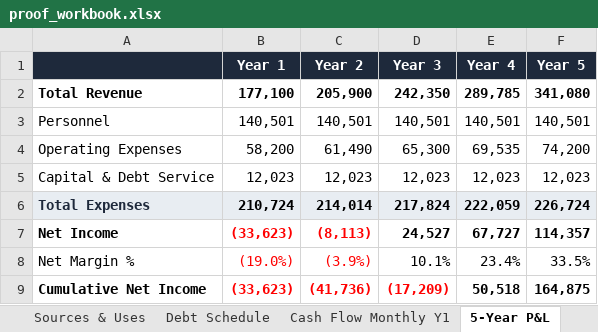
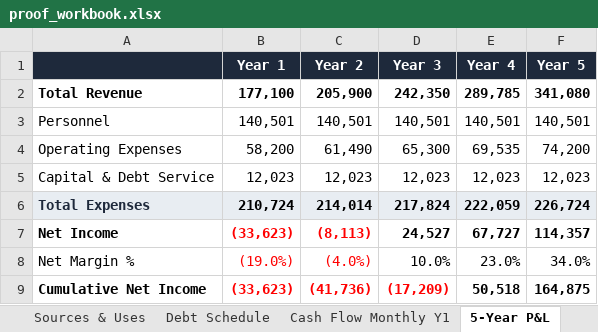
Before and after one commit to oronico/Schoolstack_Budget, an Excel workbook: artifacts/school-financial-model/public/proof_workbook.xlsx, sheet 5-Year P&L, drawn as a sheet; values as stored, in another font and other column widths than the file's, no borders; the diff names each change by its address in the sheet, - before the commit and + after, or states it on an @@ line.

```diff
--- a/artifacts/school-financial-model/public/proof_workbook.xlsx (sheet 5-Year P&L)
+++ b/artifacts/school-financial-model/public/proof_workbook.xlsx (sheet 5-Year P&L)
-C8 (Year 2): (3.9%)
+C8 (Year 2): (4.0%)
-D8 (Year 3): 10.1%
+D8 (Year 3): 10.0%
-E8 (Year 4): 23.4%
+E8 (Year 4): 23.0%
-F8 (Year 5): 33.5%
+F8 (Year 5): 34.0%
```
Also changed, not shown: sheet Enrollment & Rev Drivers, 3 other files.
